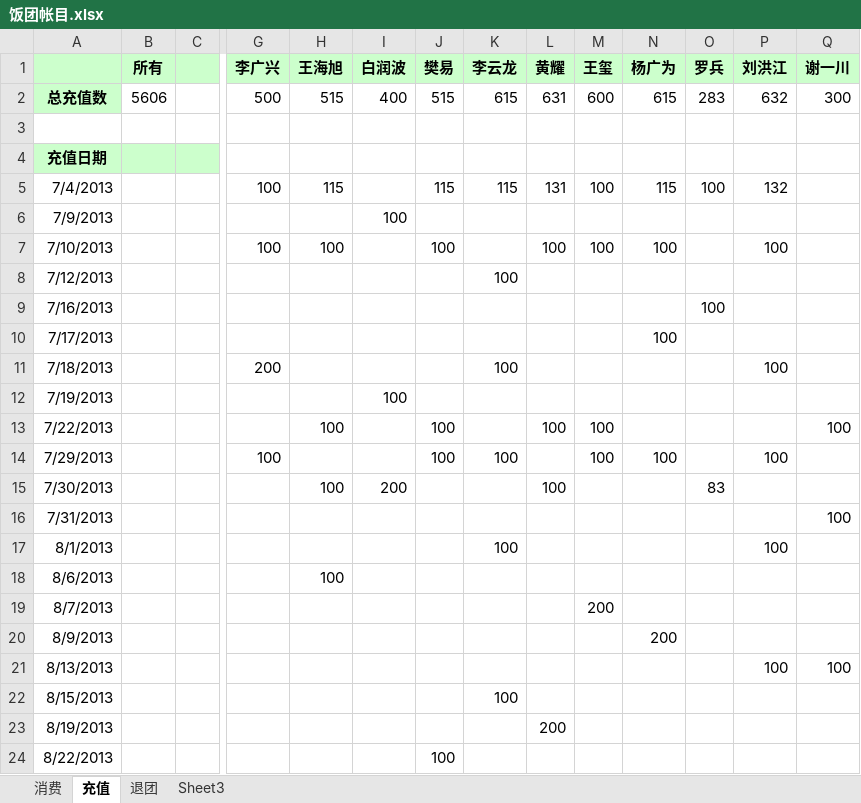
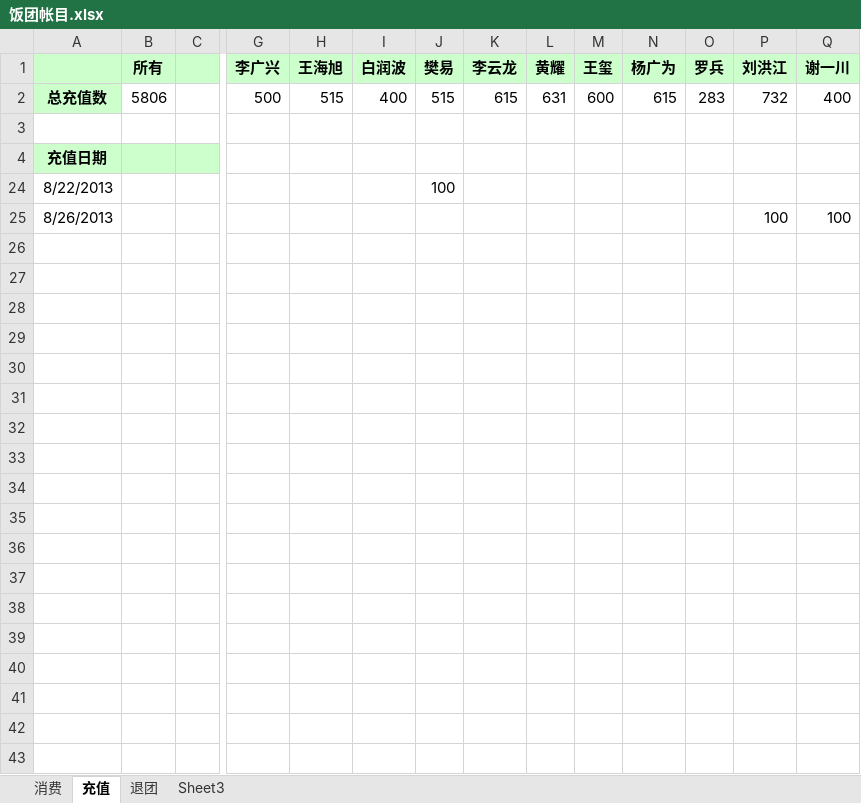
Before and after one commit to nhnfantuan/nhnfantuan, an Excel workbook: 饭团帐目.xlsx, sheet 充值, drawn as a sheet; only a part is shown, gaps mark what is left out; values as stored, in another font and other column widths than the file's, no borders; removed rows and columns are numbered as before the commit, all else as after; rows hold the shown columns only; the diff names each change by its address in the sheet, - before the commit and + after, or states it on an @@ line.

```diff
--- a/饭团帐目.xlsx (sheet 充值)
+++ b/饭团帐目.xlsx (sheet 充值)
-B2 (所有): 5606
+B2 (所有): 5806
-P2 (刘洪江): 632
+P2 (刘洪江): 732
-Q2 (谢一川): 300
+Q2 (谢一川): 400
@@ row 5 hidden: 7/4/2013 |  |  | 100 | 115 |  | 115 | 115 | 131 | 100 | 115 | 100 | 132 @@
@@ row 6 hidden: 7/9/2013 |  |  |  |  | 100 @@
@@ row 7 hidden: 7/10/2013 |  |  | 100 | 100 |  | 100 |  | 100 | 100 | 100 |  | 100 @@
@@ row 8 hidden: 7/12/2013 |  |  |  |  |  |  | 100 @@
@@ row 9 hidden: 7/16/2013 |  |  |  |  |  |  |  |  |  |  | 100 @@
@@ row 10 hidden: 7/17/2013 |  |  |  |  |  |  |  |  |  | 100 @@
@@ row 11 hidden: 7/18/2013 |  |  | 200 |  |  |  | 100 |  |  |  |  | 100 @@
@@ row 12 hidden: 7/19/2013 |  |  |  |  | 100 @@
@@ row 13 hidden: 7/22/2013 |  |  |  | 100 |  | 100 |  | 100 | 100 |  |  |  | 100 @@
@@ row 14 hidden: 7/29/2013 |  |  | 100 |  |  | 100 | 100 |  | 100 | 100 |  | 100 @@
@@ row 15 hidden: 7/30/2013 |  |  |  | 100 | 200 |  |  | 100 |  |  | 83 @@
@@ row 16 hidden: 7/31/2013 |  |  |  |  |  |  |  |  |  |  |  |  | 100 @@
@@ row 17 hidden: 8/1/2013 |  |  |  |  |  |  | 100 |  |  |  |  | 100 @@
@@ row 18 hidden: 8/6/2013 |  |  |  | 100 @@
@@ row 19 hidden: 8/7/2013 |  |  |  |  |  |  |  |  | 200 @@
@@ row 20 hidden: 8/9/2013 |  |  |  |  |  |  |  |  |  | 200 @@
@@ row 21 hidden: 8/13/2013 |  |  |  |  |  |  |  |  |  |  |  | 100 | 100 @@
@@ row 22 hidden: 8/15/2013 |  |  |  |  |  |  | 100 @@
@@ row 23 hidden: 8/19/2013 |  |  |  |  |  |  |  | 200 @@
+row 25: 8/26/2013 |  |  |  |  |  |  |  |  |  |  |  | 100 | 100
```
Also changed, not shown: sheet 消费.
